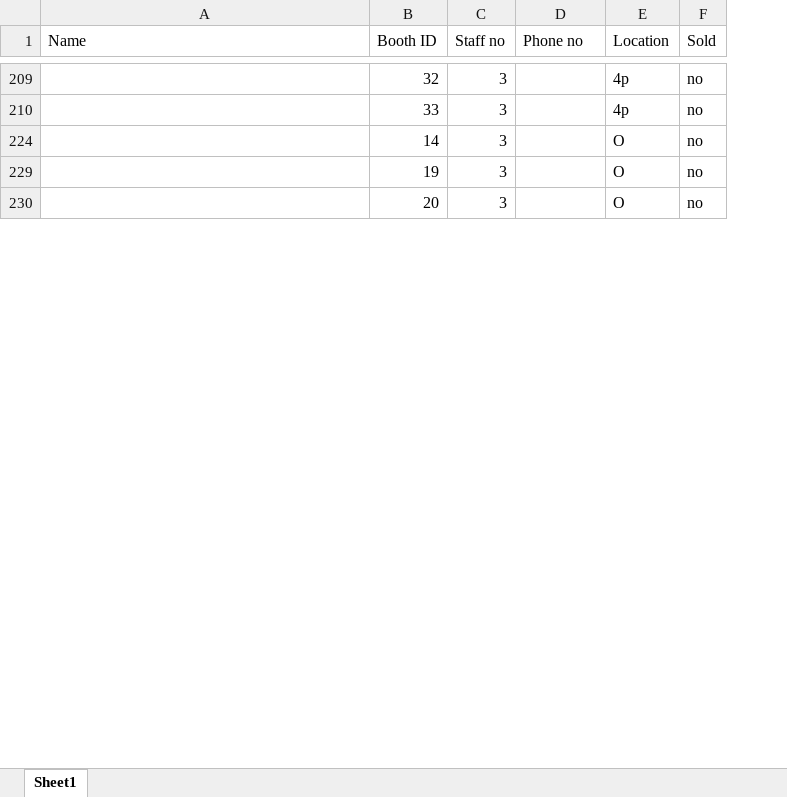
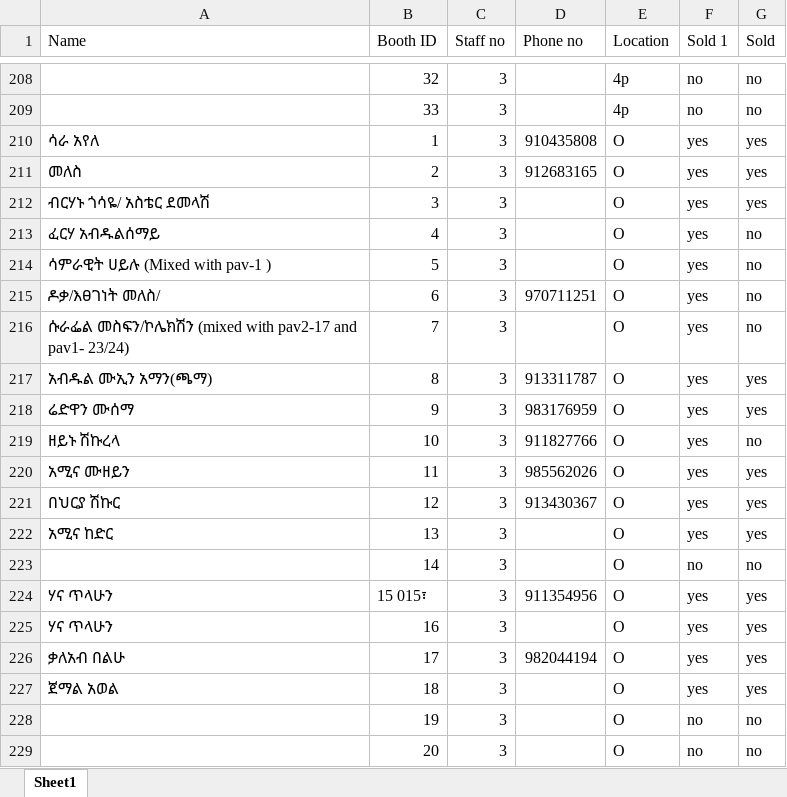
Before and after one commit to ajfiraol/expopass, an Excel workbook: event_entry/file.xlsx, sheet Sheet1, drawn as a sheet; only a part is shown, gaps mark what is left out; values as stored, in another font and other column widths than the file's, no cell formats; the diff covers the shown part only; the diff names each change by its address in the sheet, - before the commit and + after, or states it on an @@ line.

```diff
--- a/event_entry/file.xlsx (sheet Sheet1)
+++ b/event_entry/file.xlsx (sheet Sheet1)
+column F (Sold 1), rows 208-209: no | no; row 223: no; rows 228-229: no | no
+row 210: ሳራ አየለ | 1 | 3 | 910435808 | O | yes | yes
+row 211: መለስ | 2 | 3 | 912683165 | O | yes | yes
+row 212: ብርሃኑ ጎሳዬ/ አስቴር ደመላሽ | 3 | 3 |  | O | yes | yes
+row 213: ፈርሃ አብዱልሰማይ | 4 | 3 |  | O | yes | no
+row 214: ሳምራዊት ሀይሉ (Mixed with pav-1 ) | 5 | 3 |  | O | yes | no
+row 215: ዶቃ/እፀገነት መለስ/ | 6 | 3 | 970711251 | O | yes | no
+row 216: ሱራፌል መስፍን/ኮሌክሽን (mixed with pav2-17 and pav1- 23/24) | 7 | 3 |  | O | yes | no
+row 217: አብዱል ሙኢን አማን(ጫማ) | 8 | 3 | 913311787 | O | yes | yes
+row 218: ሬድዋን ሙሰማ | 9 | 3 | 983176959 | O | yes | yes
+row 219: ዘይኑ ሽኩረላ | 10 | 3 | 911827766 | O | yes | no
+row 220: አሚና ሙዘይን | 11 | 3 | 985562026 | O | yes | yes
+row 221: በህርያ ሽኩር | 12 | 3 | 913430367 | O | yes | yes
+row 222: አሚና ከድር | 13 | 3 |  | O | yes | yes
+row 224: ሃና ጥላሁን | 15 015፣ | 3 | 911354956 | O | yes | yes
+row 225: ሃና ጥላሁን | 16 | 3 |  | O | yes | yes
+row 226: ቃለአብ በልሁ | 17 | 3 | 982044194 | O | yes | yes
+row 227: ጀማል አወል | 18 | 3 |  | O | yes | yes
```
Also changed, not shown: 200 added rows and 15 edited cells elsewhere in this sheet, cell formats, hidden cells, 10 other files.
